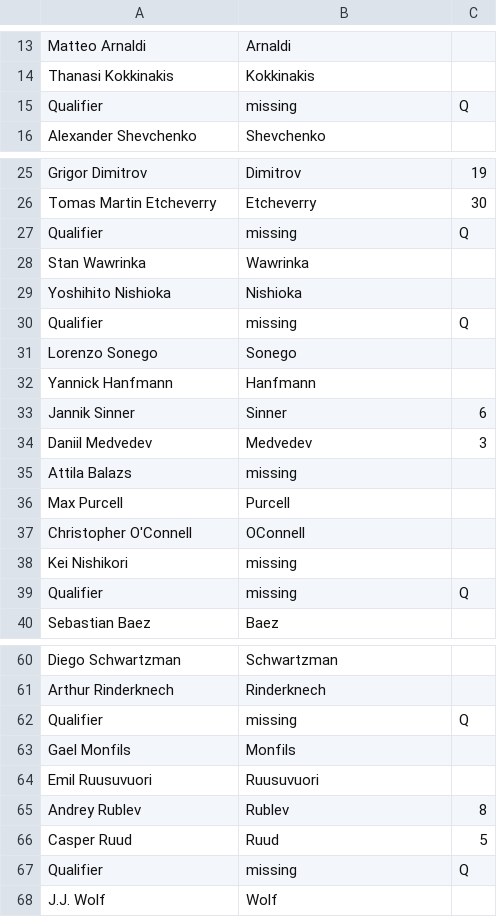
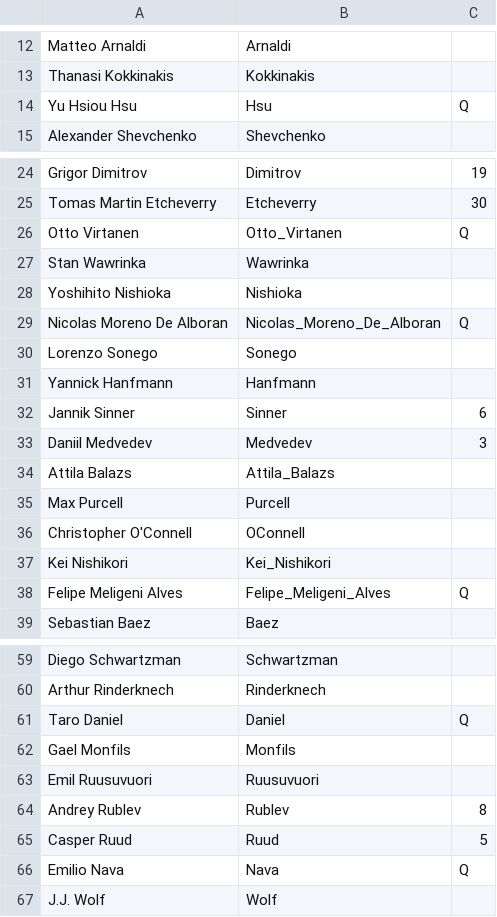
Before and after one commit to wildfauve/tejos, a CSV file: data/2023/us/US2023MensSingles.csv, drawn as a sheet; only a part is shown, gaps mark what is left out; the diff covers the shown part only.

```diff
--- a/data/2023/us/US2023MensSingles.csv
+++ b/data/2023/us/US2023MensSingles.csv
@@ -14,3 +13,3 @@ Matteo Arnaldi,Arnaldi,
 Thanasi Kokkinakis,Kokkinakis,
- Qualifier,missing,Q
+Yu Hsiou Hsu,Hsu,Q
 Alexander Shevchenko,Shevchenko,
@@ -26,6 +25,6 @@ Grigor Dimitrov,Dimitrov,19
 Tomas Martin Etcheverry,Etcheverry,30
- Qualifier,missing,Q
+Otto Virtanen,Otto_Virtanen,Q
 Stan Wawrinka,Wawrinka,
 Yoshihito Nishioka,Nishioka,
- Qualifier,missing,Q
+Nicolas Moreno De Alboran,Nicolas_Moreno_De_Alboran,Q
 Lorenzo Sonego,Sonego,
@@ -34,7 +33,7 @@ Jannik Sinner,Sinner,6
 Daniil Medvedev,Medvedev,3
-Attila Balazs,missing,
+Attila Balazs,Attila_Balazs,
 Max Purcell,Purcell,
 Christopher O'Connell,OConnell,
-Kei Nishikori,missing,
- Qualifier,missing,Q
+Kei Nishikori,Kei_Nishikori,
+Felipe Meligeni Alves,Felipe_Meligeni_Alves,Q
 Sebastian Baez,Baez,
@@ -61,3 +60,3 @@ Diego Schwartzman,Schwartzman,
 Arthur Rinderknech,Rinderknech,
- Qualifier,missing,Q
+Taro Daniel,Daniel,Q
 Gael Monfils,Monfils,
@@ -66,3 +65,3 @@ Andrey Rublev,Rublev,8
 Casper Ruud,Ruud,5
- Qualifier,missing,Q
+Emilio Nava,Nava,Q
 J.J. Wolf,Wolf,
```
Also changed, not shown: 10 added rows, 11 removed rows and 8 edited cells elsewhere in this file, data/2023/us/US2023WomensSingles.csv, 8 other files.
